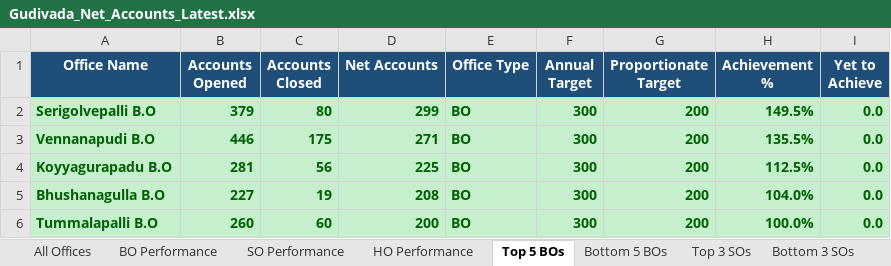
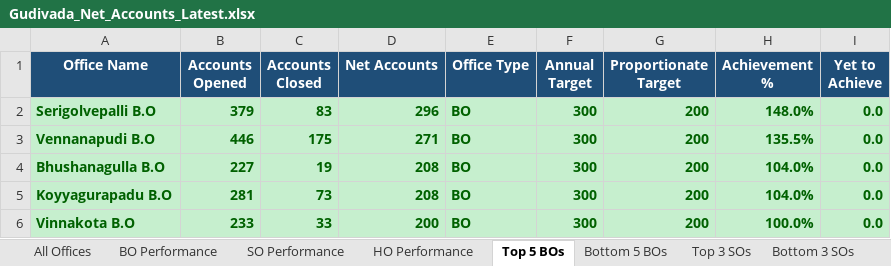
Before and after one commit to vijaybhukya205-png/GudivadaSubDivision, an Excel workbook: Gudivada_Net_Accounts_Latest.xlsx, sheet Top 5 BOs, drawn as a sheet; values as stored, in another font and other column widths than the file's, no borders; removed rows and columns are numbered as before the commit, all else as after; the diff names each change by its address in the sheet, - before the commit and + after, or states it on an @@ line.

```diff
--- a/Gudivada_Net_Accounts_Latest.xlsx (sheet Top 5 BOs)
+++ b/Gudivada_Net_Accounts_Latest.xlsx (sheet Top 5 BOs)
-C2 (Accounts Closed): 80
+C2 (Accounts Closed): 83
-D2 (Net Accounts): 299
+D2 (Net Accounts): 296
-H2 (Achievement %): 149.5%
+H2 (Achievement %): 148.0%
-row 4: Koyyagurapadu B.O | 281 | 56 | 225 | BO | 300 | 200 | 112.5% | 0.0
+row 5: Koyyagurapadu B.O | 281 | 73 | 208 | BO | 300 | 200 | 104.0% | 0.0
-A6 (Office Name): Tummalapalli B.O
+A6 (Office Name): Vinnakota B.O
-B6 (Accounts Opened): 260
+B6 (Accounts Opened): 233
-C6 (Accounts Closed): 60
+C6 (Accounts Closed): 33
```
Also changed, not shown: sheet All Offices, sheet BO Performance, sheet SO Performance, sheet Bottom 5 BOs, sheet Top 3 SOs, sheet Bottom 3 SOs, 2 more sheets, 5 other files.
